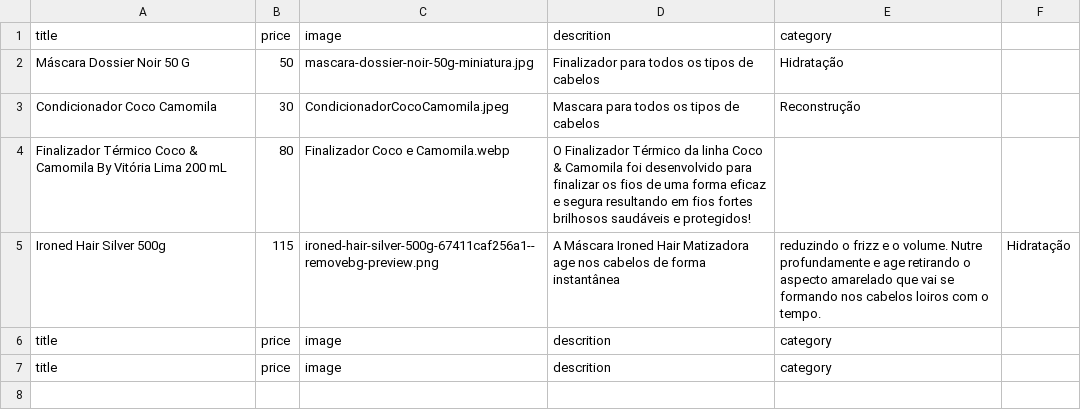
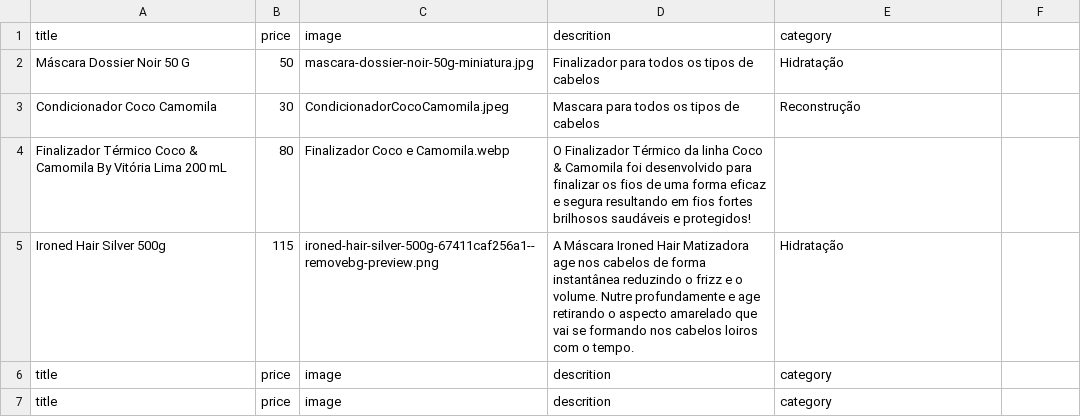
Before and after one commit to robertinho33/site-alphaglam, a CSV file: products.csv, drawn as a sheet.

Commit message:
Update products.csv

```diff
--- a/products.csv
+++ b/products.csv
@@ -4,3 +4,3 @@ Condicionador Coco Camomila,30,CondicionadorCocoCamomila.jpeg,Mascara para todos
 Finalizador Térmico Coco & Camomila By Vitória Lima 200 mL,80,Finalizador Coco e Camomila.webp,O Finalizador Térmico da linha Coco & Camomila foi desenvolvido para finalizar os fios de uma forma eficaz e segura resultando em fios fortes brilhosos saudáveis e protegidos!
-Ironed Hair Silver 500g,115,ironed-hair-silver-500g-67411caf256a1--removebg-preview.png,A Máscara Ironed Hair Matizadora age nos cabelos de forma instantânea, reduzindo o frizz e o volume. Nutre profundamente e age retirando o aspecto amarelado que vai se formando nos cabelos loiros com o tempo.,Hidratação
+Ironed Hair Silver 500g,115,ironed-hair-silver-500g-67411caf256a1--removebg-preview.png,A Máscara Ironed Hair Matizadora age nos cabelos de forma instantânea reduzindo o frizz e o volume. Nutre profundamente e age retirando o aspecto amarelado que vai se formando nos cabelos loiros com o tempo.,Hidratação
 title,price,image,descrition,category
```
